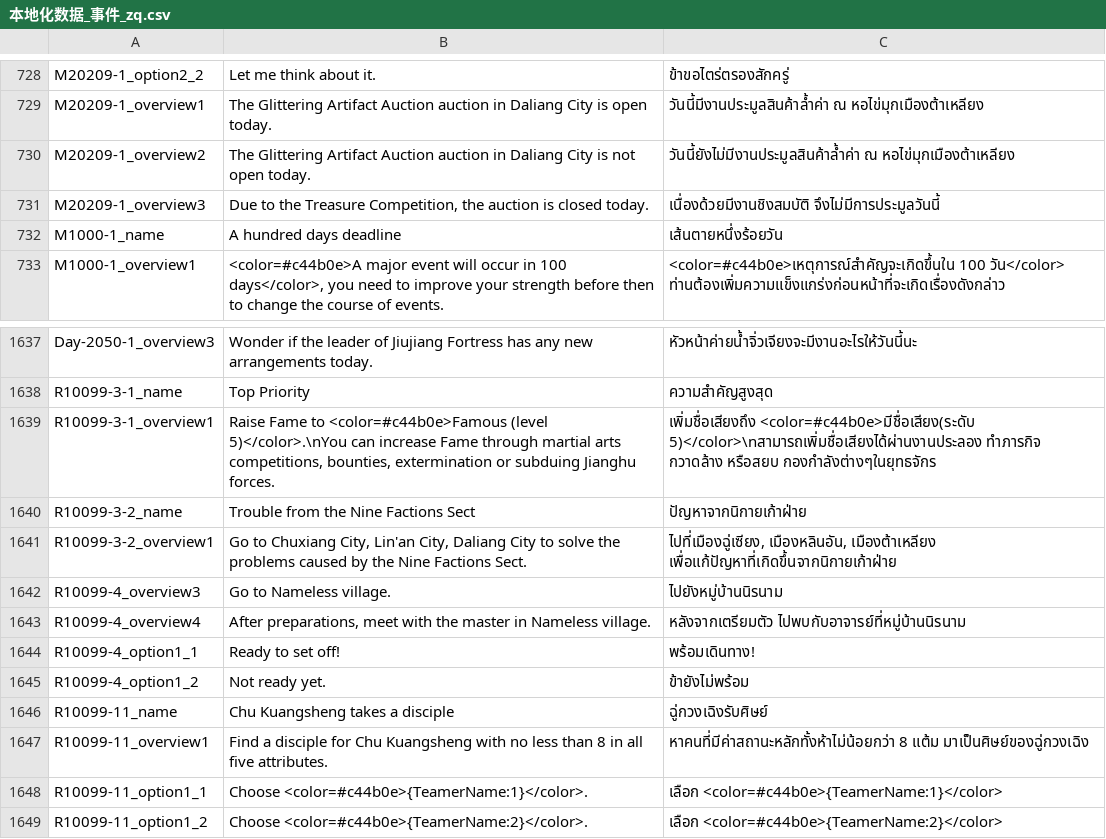
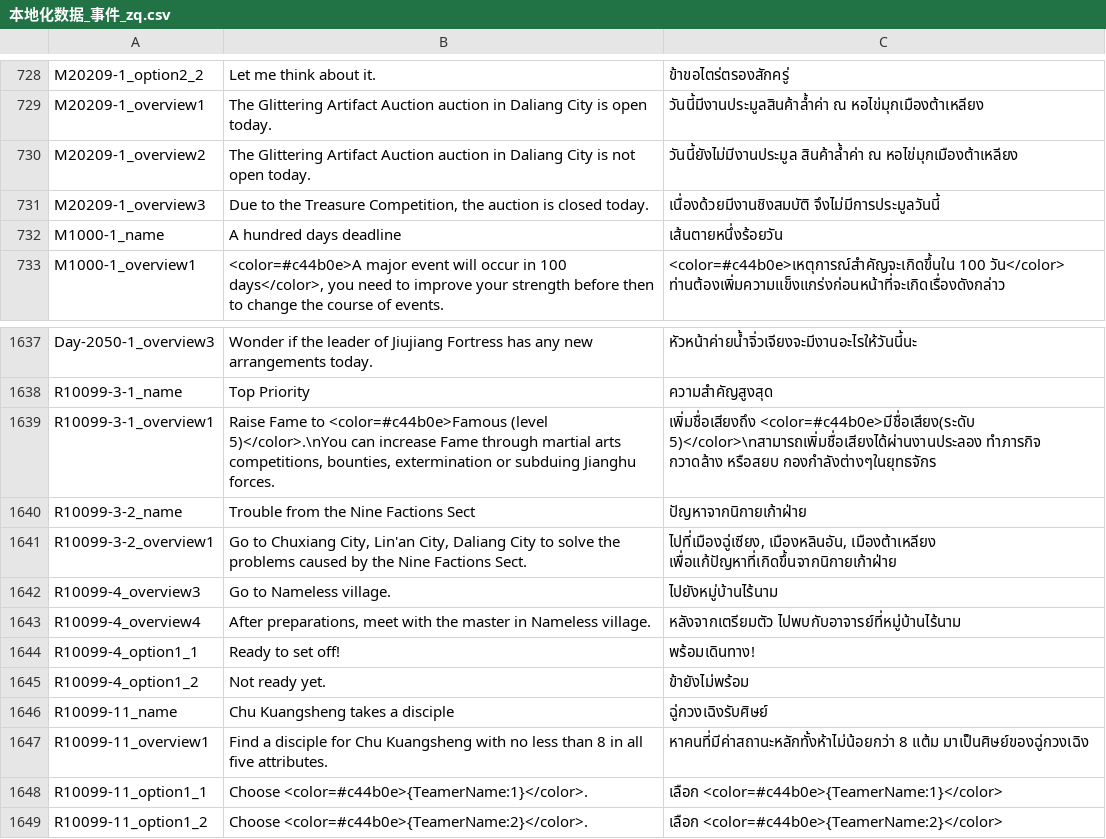
Before and after one commit to 1ookilo/WulinSH-TH, a CSV file: WulinPy/GenerateCSVtoXSLX/csv_input/本地化数据_事件_zq.csv, drawn as a sheet; only a part is shown, gaps mark what is left out.

```diff
--- a/WulinPy/GenerateCSVtoXSLX/csv_input/本地化数据_事件_zq.csv
+++ b/WulinPy/GenerateCSVtoXSLX/csv_input/本地化数据_事件_zq.csv
@@ -729,3 +729,3 @@ M20209-1_option2_2,Let me think about it.,ข้าขอไตร่ตรอ
 M20209-1_overview1,The Glittering Artifact Auction auction in Daliang City is open today.,วันนี้มีงานประมูลสินค้าล้ำค่า ณ หอไข่มุกเมืองต้าเหลียง
-M20209-1_overview2,The Glittering Artifact Auction auction in Daliang City is not open today.,วันนี้ยังไม่มีงานประมูลสินค้าล้ำค่า ณ หอไข่มุกเมืองต้าเหลียง
+M20209-1_overview2,The Glittering Artifact Auction auction in Daliang City is not open today.,วันนี้ยังไม่มีงานประมูล สินค้าล้ำค่า ณ หอไข่มุกเมืองต้าเหลียง
 M20209-1_overview3,"Due to the Treasure Competition, the auction is closed today.",เนื่องด้วยมีงานชิงสมบัติ จึงไม่มีการประมูลวันนี้
@@ -1641,4 +1641,4 @@ R10099-3-2_name,Trouble from the Nine Factions Sect,ปัญหาจากน
 R10099-3-2_overview1,"Go to Chuxiang City, Lin'an City, Daliang City to solve the problems caused by the Nine Factions Sect.","ไปที่เมืองฉู่เซียง, เมืองหลินอัน, เมืองต้าเหลียง เพื่อแก้ปัญหาที่เกิดขึ้นจากนิกายเก้าฝ่าย"
-R10099-4_overview3,Go to Nameless village.,ไปยังหมู่บ้านนิรนาม
-R10099-4_overview4,"After preparations, meet with the master in Nameless village.",หลังจากเตรียมตัว ไปพบกับอาจารย์ที่หมู่บ้านนิรนาม
+R10099-4_overview3,Go to Nameless village.,ไปยังหมู่บ้านไร้นาม
+R10099-4_overview4,"After preparations, meet with the master in Nameless village.",หลังจากเตรียมตัว ไปพบกับอาจารย์ที่หมู่บ้านไร้นาม
 R10099-4_option1_1,Ready to set off!,พร้อมเดินทาง!
```
Also changed, not shown: WulinPy/GenerateCSVtoXSLX/csv_input/本地化数据_Buff.csv, WulinPy/GenerateCSVtoXSLX/csv_input/本地化数据_剧情.csv, 2 other files.
